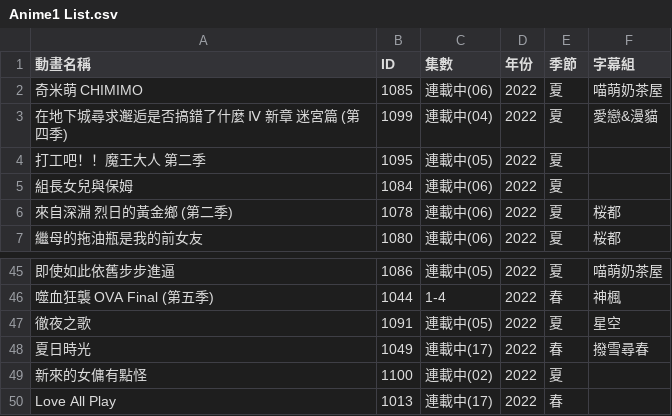
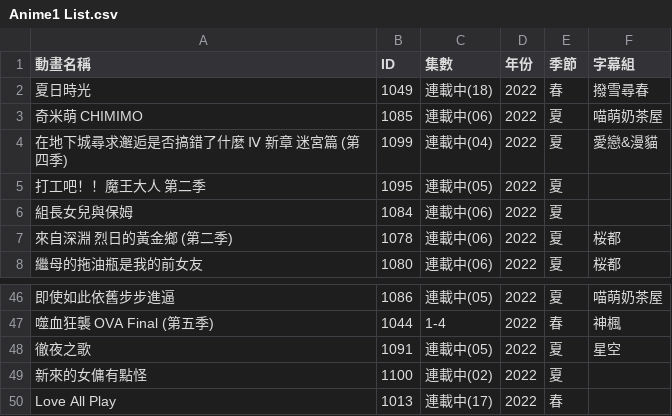
Before and after one commit to HeiTang/Anime1-Data, a CSV file: Anime1 List.csv, drawn as a sheet; only a part is shown, gaps mark what is left out; removed rows and columns are numbered as before the commit, all else as after; the diff names each change by its address in the sheet, - before the commit and + after, or states it on an @@ line.

Commit message:
Doc: Upgrade Anime1 List

```diff
--- a/Anime1 List.csv
+++ b/Anime1 List.csv
+row 2: 夏日時光 | 1049 | 連載中(18) | 2022 | 春 | 撥雪尋春
-row 48: 夏日時光 | 1049 | 連載中(17) | 2022 | 春 | 撥雪尋春
```
Also changed, not shown: 1 other file.
